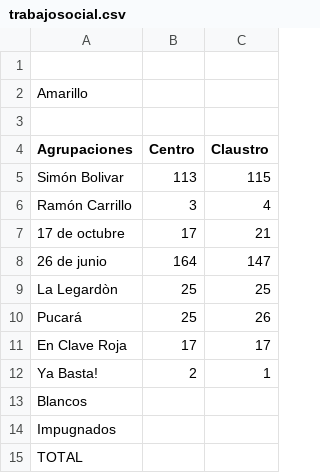
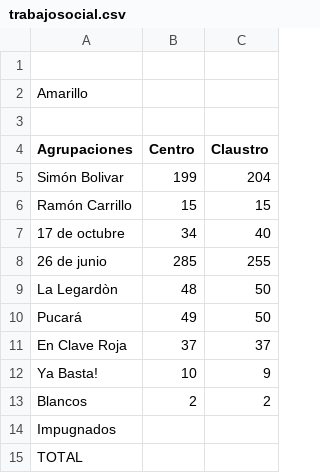
Before and after one commit to prensaunlp/eleccionesCSV, a CSV file: trabajosocial.csv, drawn as a sheet.

Commit message:
Update trabajosocial.csv

```diff
--- a/trabajosocial.csv
+++ b/trabajosocial.csv
@@ -4,11 +4,11 @@ Amarillo,,
 Agrupaciones,Centro,Claustro
-Simón Bolivar,113,115
-Ramón Carrillo,3,4
-17 de octubre,17,21
-26 de junio,164,147
-La Legardòn,25,25
-Pucará,25,26
-En Clave Roja,17,17
-Ya Basta!,2,1
-Blancos,,
+Simón Bolivar,199,204
+Ramón Carrillo,15,15
+17 de octubre,34,40
+26 de junio,285,255
+La Legardòn,48,50
+Pucará,49,50
+En Clave Roja,37,37
+Ya Basta!,10,9
+Blancos,2,2
 Impugnados,,
```
